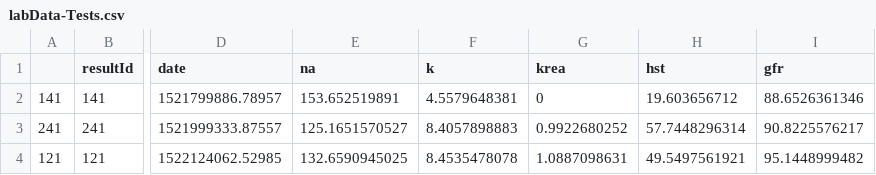
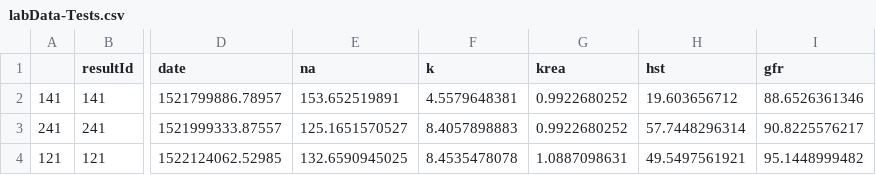
Before and after one commit to s1lvester/shinyLabView, a CSV file: shinyLabView/labData-Tests.csv, drawn as a sheet; only a part is shown, gaps mark what is left out; the diff names each change by its address in the sheet, - before the commit and + after, or states it on an @@ line.

Commit message:
Update labData-Tests.csv

```diff
--- a/shinyLabView/labData-Tests.csv
+++ b/shinyLabView/labData-Tests.csv
-G2 (krea): 0
+G2 (krea): 0.9922680252
```
